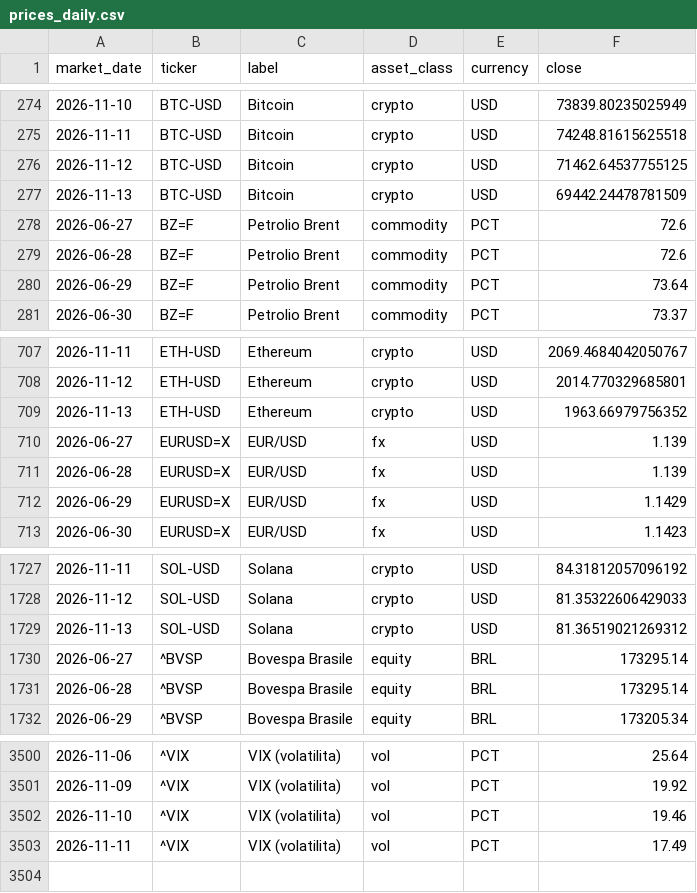
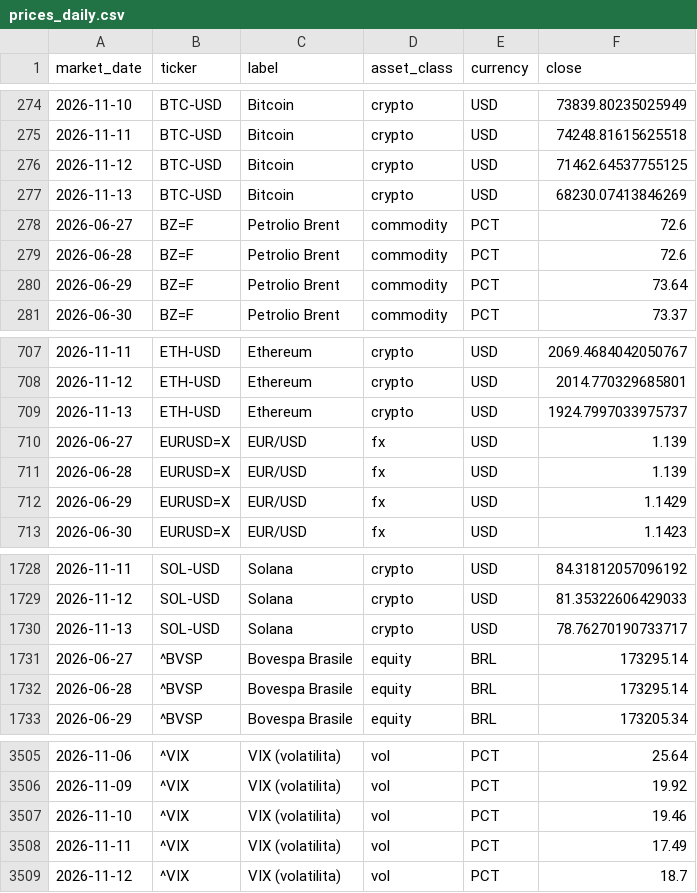
Before and after one commit to flenghij27-cb27/moneys-monitor, a CSV file: data/prices_daily.csv, drawn as a sheet; only a part is shown, gaps mark what is left out; the diff covers the shown part only.

```diff
--- a/data/prices_daily.csv
+++ b/data/prices_daily.csv
@@ -276,3 +276,3 @@ market_date,ticker,label,asset_class,currency,close
 2026-11-12,BTC-USD,Bitcoin,crypto,USD,71462.64537755125
-2026-11-13,BTC-USD,Bitcoin,crypto,USD,69442.24478781509
+2026-11-13,BTC-USD,Bitcoin,crypto,USD,68230.07413846269
 2026-06-27,BZ=F,Petrolio Brent,commodity,PCT,72.6
@@ -708,3 +708,3 @@ market_date,ticker,label,asset_class,currency,close
 2026-11-12,ETH-USD,Ethereum,crypto,USD,2014.770329685801
-2026-11-13,ETH-USD,Ethereum,crypto,USD,1963.66979756352
+2026-11-13,ETH-USD,Ethereum,crypto,USD,1924.7997033975737
 2026-06-27,EURUSD=X,EUR/USD,fx,USD,1.139
@@ -1728,3 +1729,3 @@ market_date,ticker,label,asset_class,currency,close
 2026-11-12,SOL-USD,Solana,crypto,USD,81.35322606429033
-2026-11-13,SOL-USD,Solana,crypto,USD,81.36519021269312
+2026-11-13,SOL-USD,Solana,crypto,USD,78.76270190733717
 2026-06-27,^BVSP,Bovespa Brasile,equity,BRL,173295.14
@@ -3503 +3508,2 @@ market_date,ticker,label,asset_class,currency,close
 2026-11-11,^VIX,VIX (volatilita),vol,PCT,17.49
+2026-11-12,^VIX,VIX (volatilita),vol,PCT,18.7
```
Also changed, not shown: 5 added rows elsewhere in this file, data/prices.csv, 6 other files.
